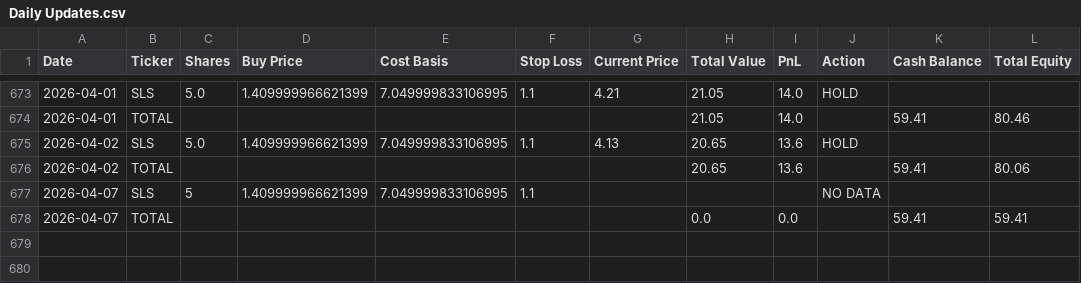
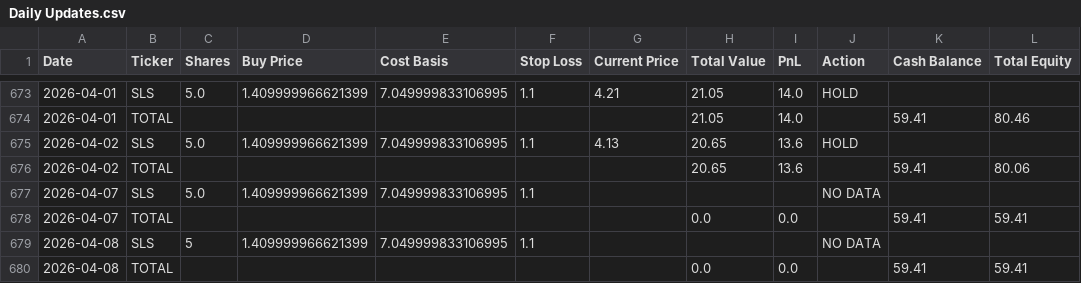
Before and after one commit to sensware/ChatGPT-Micro-Cap, a CSV file: Scripts and CSV Files/Daily Updates.csv, drawn as a sheet; only a part is shown, gaps mark what is left out.

```diff
--- a/Scripts and CSV Files/Daily Updates.csv
+++ b/Scripts and CSV Files/Daily Updates.csv
@@ -676,3 +676,5 @@ Date,Ticker,Shares,Buy Price,Cost Basis,Stop Loss,Current Price,Total Value,PnL,
 2026-04-02,TOTAL,,,,,,20.65,13.6,,59.41,80.06
-2026-04-07,SLS,5,1.409999966621399,7.049999833106995,1.1,,,,NO DATA,,
+2026-04-07,SLS,5.0,1.409999966621399,7.049999833106995,1.1,,,,NO DATA,,
 2026-04-07,TOTAL,,,,,,0.0,0.0,,59.41,59.41
+2026-04-08,SLS,5,1.409999966621399,7.049999833106995,1.1,,,,NO DATA,,
+2026-04-08,TOTAL,,,,,,0.0,0.0,,59.41,59.41
```
Also changed, not shown: 1 other file.
